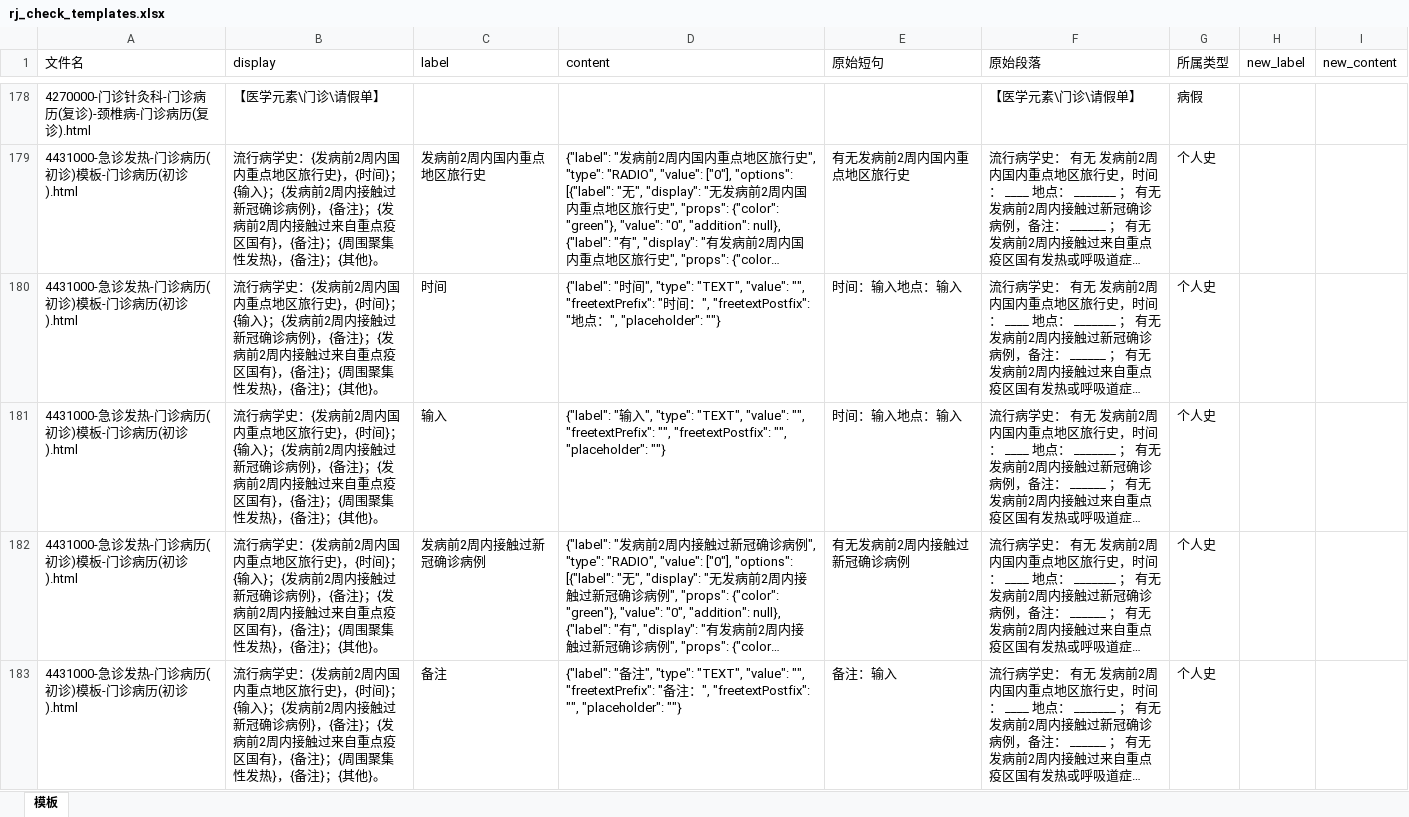
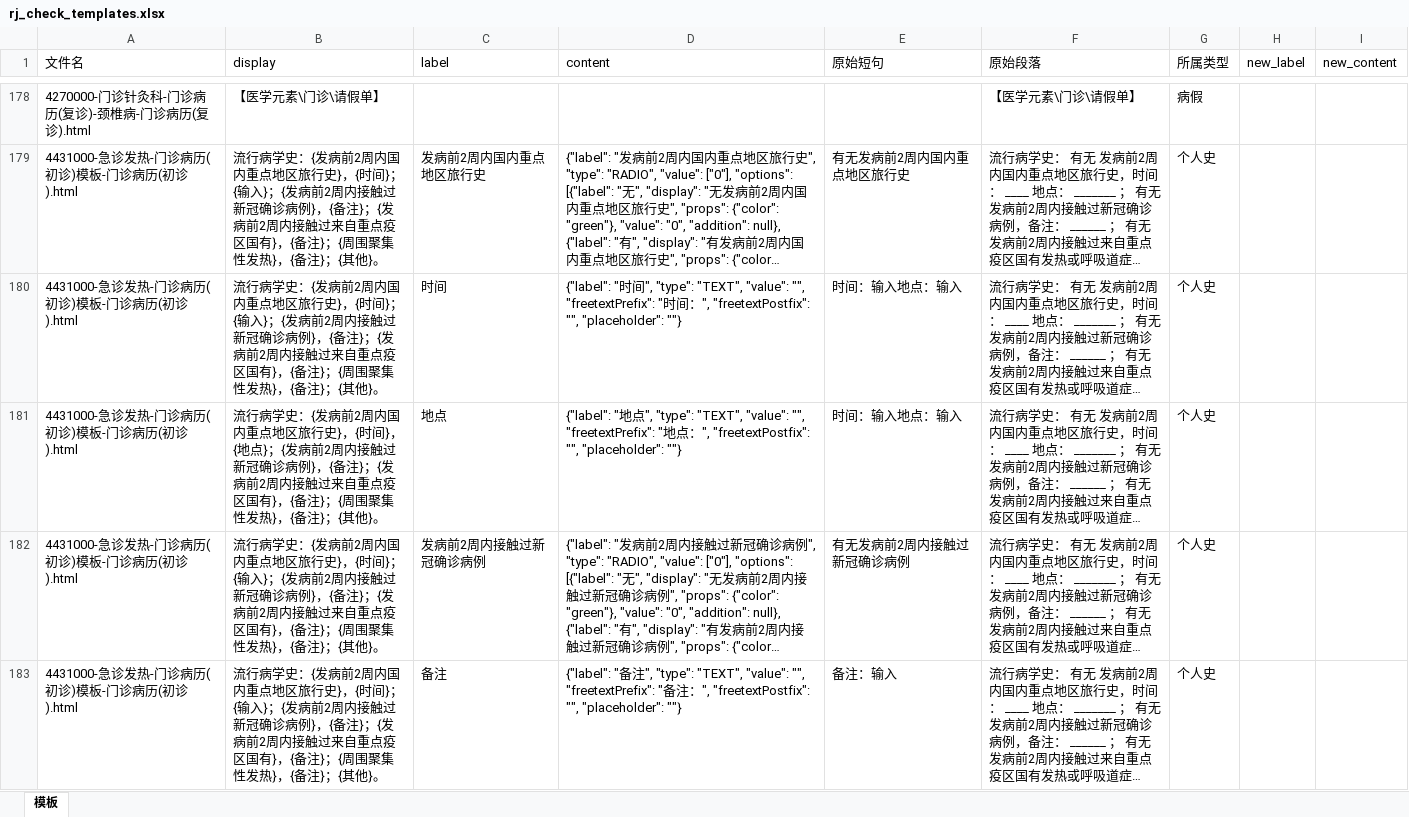
Before and after one commit to lfq0404/AutoTemplate, an Excel workbook: rj_check_templates.xlsx, sheet 模板, drawn as a sheet; only a part is shown, gaps mark what is left out; long unchanged cells end in …; values as stored, in another font and other column widths than the file's, no borders; the diff names each change by its address in the sheet, - before the commit and + after, or states it on an @@ line.

```diff
--- a/rj_check_templates.xlsx (sheet 模板)
+++ b/rj_check_templates.xlsx (sheet 模板)
-D180 (content): …", "freetextPostfix": "地点：", "placeholder": ""}
+D180 (content): …", "freetextPostfix": "", "placeholder": ""}
-B181 (display): …{时间}；{输入}；{发…
+B181 (display): …{时间}，{地点}；{发…
-C181 (label): 输入
+C181 (label): 地点
-D181 (content): {"label": "输入", "type": "TEXT", "value": "", "freetextPrefix": "", "freetextPostfix": "",…
+D181 (content): {"label": "地点", "type": "TEXT", "value": "", "freetextPrefix": "地点：", "freetextPostfix": "",…
```
Also changed, not shown: 15 other files.
